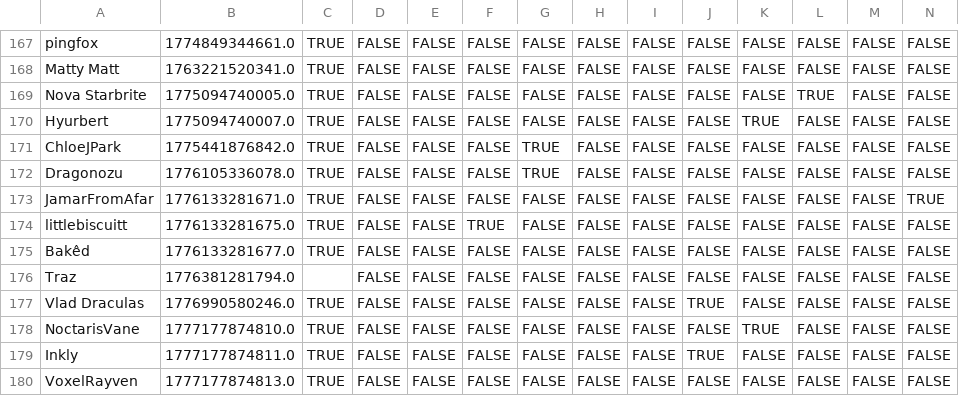
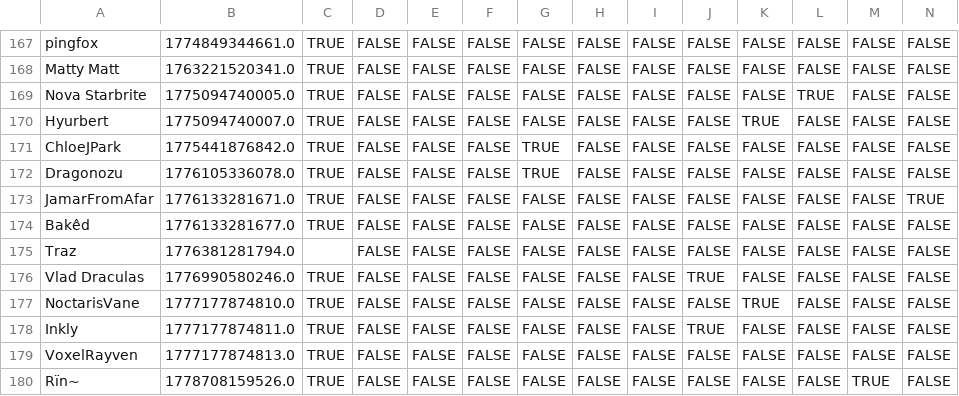
Before and after one commit to VRC-Kmart/aisle-6, a CSV file: clockboy/associates.csv, drawn as a sheet; only a part is shown, gaps mark what is left out; the shorter side is filled out with more unchanged rows; rows hold the shown columns only; the diff names each change by its address in the sheet, - before the commit and + after, or states it on an @@ line.

Commit message:
remove littlebiscuitt

```diff
--- a/clockboy/associates.csv
+++ b/clockboy/associates.csv
-row 174: littlebiscuitt | 1776133281675.0 | TRUE | FALSE | FALSE | TRUE | FALSE | FALSE | FALSE | FALSE | FALSE | FALSE | FALSE | FALSE
```
Also changed, not shown: 2 other files.
